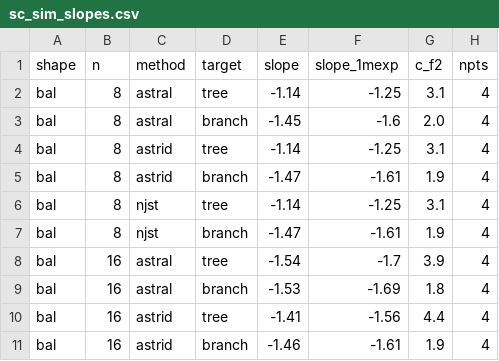
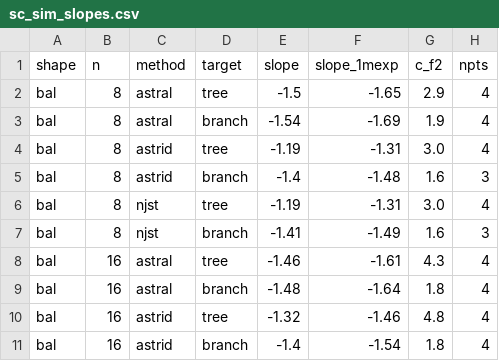
Before and after one commit to evanlin23/scratch, a CSV file: cs581/samplecx/results/sc_sim_slopes.csv, drawn as a sheet; only a part is shown; the diff covers the shown part only.

```diff
--- a/cs581/samplecx/results/sc_sim_slopes.csv
+++ b/cs581/samplecx/results/sc_sim_slopes.csv
@@ -1,11 +1,11 @@
 shape,n,method,target,slope,slope_1mexp,c_f2,npts
-bal,8,astral,tree,-1.14,-1.25,3.1,4
-bal,8,astral,branch,-1.45,-1.6,2.0,4
-bal,8,astrid,tree,-1.14,-1.25,3.1,4
-bal,8,astrid,branch,-1.47,-1.61,1.9,4
-bal,8,njst,tree,-1.14,-1.25,3.1,4
-bal,8,njst,branch,-1.47,-1.61,1.9,4
-bal,16,astral,tree,-1.54,-1.7,3.9,4
-bal,16,astral,branch,-1.53,-1.69,1.8,4
-bal,16,astrid,tree,-1.41,-1.56,4.4,4
-bal,16,astrid,branch,-1.46,-1.61,1.9,4
+bal,8,astral,tree,-1.5,-1.65,2.9,4
+bal,8,astral,branch,-1.54,-1.69,1.9,4
+bal,8,astrid,tree,-1.19,-1.31,3.0,4
+bal,8,astrid,branch,-1.4,-1.48,1.6,3
+bal,8,njst,tree,-1.19,-1.31,3.0,4
+bal,8,njst,branch,-1.41,-1.49,1.6,3
+bal,16,astral,tree,-1.46,-1.61,4.3,4
+bal,16,astral,branch,-1.48,-1.64,1.8,4
+bal,16,astrid,tree,-1.32,-1.46,4.8,4
+bal,16,astrid,branch,-1.4,-1.54,1.8,4
```
Also changed, not shown: 99 edited cells elsewhere in this file, cs581/samplecx/results/nscale_k95.csv, cs581/samplecx/results/sc_sim_curves.csv, 11 other files.
